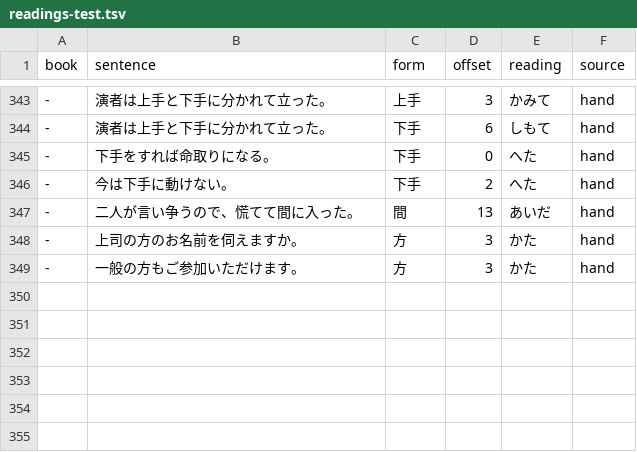
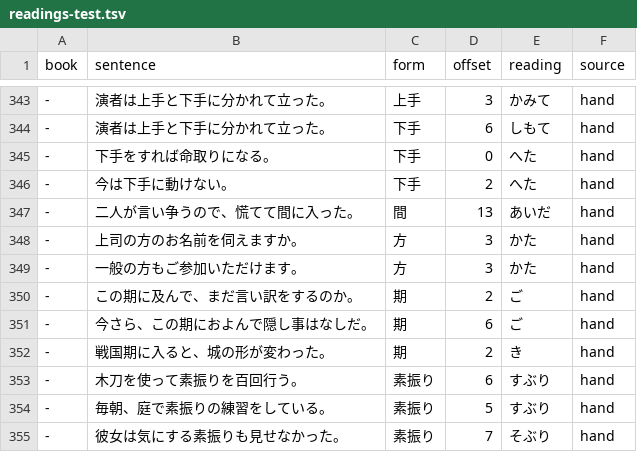
Before and after one commit to blankiekun/yurigana, a TSV file: yurigana/readings-test.tsv, drawn as a sheet; only a part is shown, gaps mark what is left out.

Commit message:
Table entries from generated sentences for 21 hard forms; 期 ご and 素振り すぶり rules
Pilot of the Hu et al. 2026 recipe (arXiv 2609.19805): Opus verified which readings of a
form are used today and wrote 20 modern sentences per reading (tools/synthetic-sentences.tsv.gz,
not book text); tools/synthetic_table.py trains reading-model entries from the rows where the
form is its own token, with priors from bare text (tools/synthetic-priors.tsv). 21 forms kept:
素振り そぶり, 貴女 あなた, 素性 すじょう, 前世 ぜんせ, 鍛冶 かじ, 術 すべ, 潜る くぐる, 瞬く
またたく, 罰 ばち, 根 こん, 否 いや and more. Rules: 期 ご in この期に及んで; 素振り すぶり with
practice-swing cues. TRADEOFFS T100-T103.

```diff
--- a/yurigana/readings-test.tsv
+++ b/yurigana/readings-test.tsv
@@ -349 +349,7 @@ book	sentence	form	offset	reading	source
 -	一般の方もご参加いただけます。	方	3	かた	hand
+-	この期に及んで、まだ言い訳をするのか。	期	2	ご	hand
+-	今さら、この期におよんで隠し事はなしだ。	期	6	ご	hand
+-	戦国期に入ると、城の形が変わった。	期	2	き	hand
+-	木刀を使って素振りを百回行う。	素振り	6	すぶり	hand
+-	毎朝、庭で素振りの練習をしている。	素振り	5	すぶり	hand
+-	彼女は気にする素振りも見せなかった。	素振り	7	そぶり	hand
```
Also changed, not shown: 9 other files.
